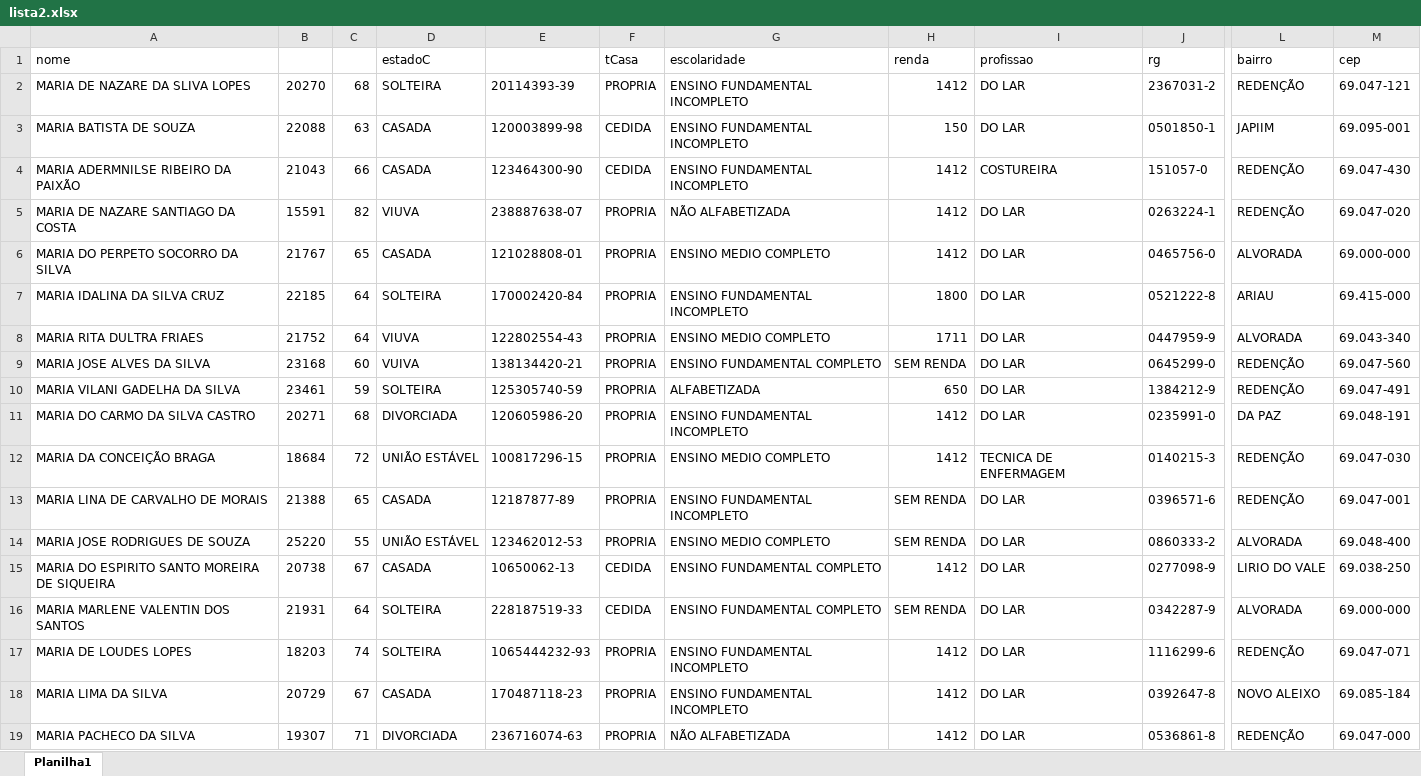
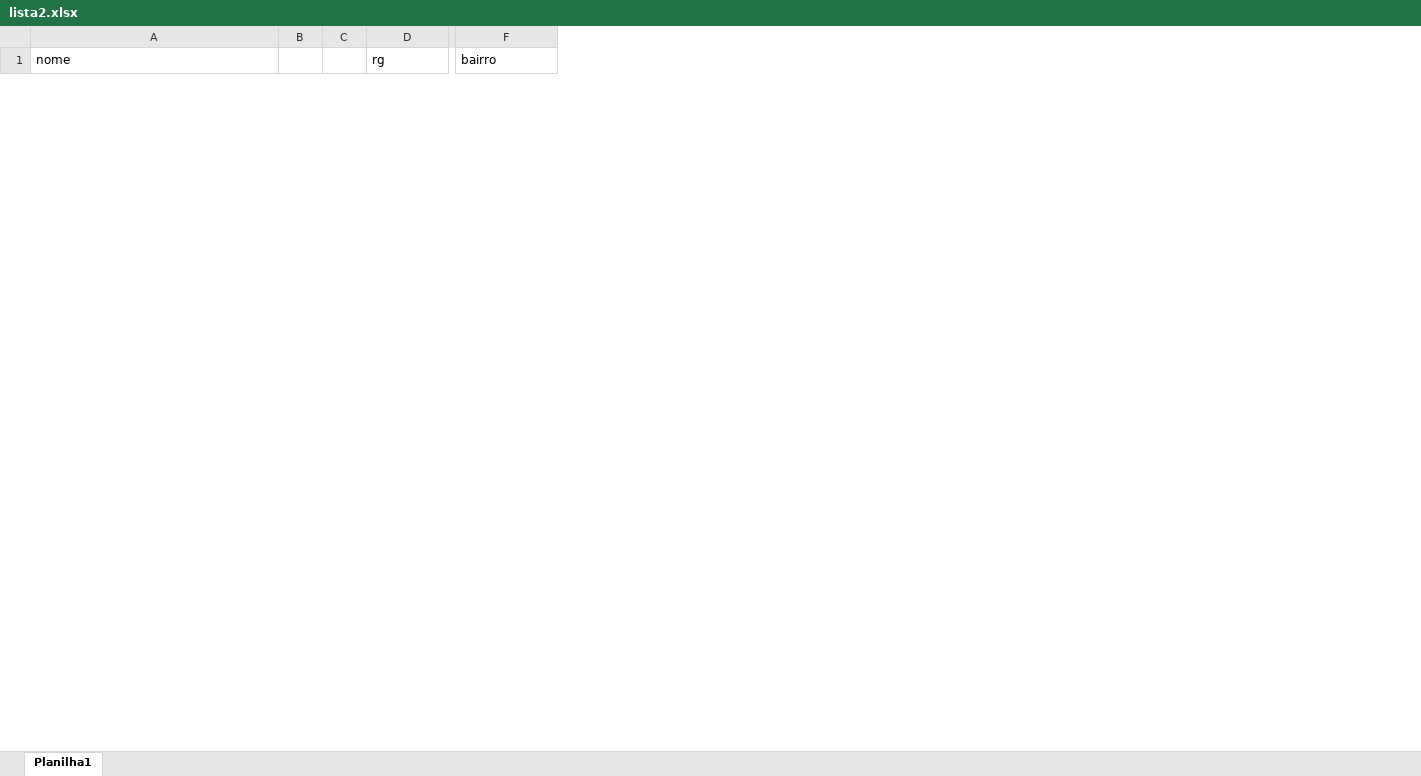
Before and after one commit to VictorF3671/APIWordAutomation, an Excel workbook: lista2.xlsx, sheet Planilha1, drawn as a sheet; only a part is shown, gaps mark what is left out; values as stored, in another font and other column widths than the file's, no borders; removed rows and columns are numbered as before the commit, all else as after; rows hold the shown columns only; the diff covers the shown part only; the diff names each change by its address in the sheet, - before the commit and + after, or states it on an @@ line.

```diff
--- a/lista2.xlsx (sheet Planilha1)
+++ b/lista2.xlsx (sheet Planilha1)
-column B, empty
-column C, empty
-column D (estadoC), empty
-column E, empty
-column F (tCasa), empty
-column G (escolaridade), empty
-column H (renda), empty
-column I (profissao), empty
+column B, empty
+column C, empty
-column M (cep), empty
-row 2: MARIA DE NAZARE DA SLIVA LOPES | 20270 | 68 | SOLTEIRA | 20114393-39 | PROPRIA | ENSINO FUNDAMENTAL INCOMPLETO | 1412 | DO LAR | 2367031-2 | REDENÇÃO | 69.047-121
-row 3: MARIA BATISTA DE SOUZA | 22088 | 63 | CASADA | 120003899-98 | CEDIDA | ENSINO FUNDAMENTAL INCOMPLETO | 150 | DO LAR | 0501850-1 | JAPIIM | 69.095-001
-row 4: MARIA ADERMNILSE RIBEIRO DA PAIXÃO | 21043 | 66 | CASADA | 123464300-90 | CEDIDA | ENSINO FUNDAMENTAL INCOMPLETO | 1412 | COSTUREIRA | 151057-0 | REDENÇÃO | 69.047-430
-row 5: MARIA DE NAZARE SANTIAGO DA COSTA | 15591 | 82 | VIUVA | 238887638-07 | PROPRIA | NÃO ALFABETIZADA | 1412 | DO LAR | 0263224-1 | REDENÇÃO | 69.047-020
-row 6: MARIA DO PERPETO SOCORRO DA SILVA | 21767 | 65 | CASADA | 121028808-01 | PROPRIA | ENSINO MEDIO COMPLETO | 1412 | DO LAR | 0465756-0 | ALVORADA | 69.000-000
-row 7: MARIA IDALINA DA SILVA CRUZ | 22185 | 64 | SOLTEIRA | 170002420-84 | PROPRIA | ENSINO FUNDAMENTAL INCOMPLETO | 1800 | DO LAR | 0521222-8 | ARIAU | 69.415-000
-row 8: MARIA RITA DULTRA FRIAES | 21752 | 64 | VIUVA | 122802554-43 | PROPRIA | ENSINO MEDIO COMPLETO | 1711 | DO LAR | 0447959-9 | ALVORADA | 69.043-340
-row 9: MARIA JOSE ALVES DA SILVA | 23168 | 60 | VUIVA | 138134420-21 | PROPRIA | ENSINO FUNDAMENTAL COMPLETO | SEM RENDA | DO LAR | 0645299-0 | REDENÇÃO | 69.047-560
-row 10: MARIA VILANI GADELHA DA SILVA | 23461 | 59 | SOLTEIRA | 125305740-59 | PROPRIA | ALFABETIZADA | 650 | DO LAR | 1384212-9 | REDENÇÃO | 69.047-491
-row 11: MARIA DO CARMO DA SILVA CASTRO | 20271 | 68 | DIVORCIADA | 120605986-20 | PROPRIA | ENSINO FUNDAMENTAL INCOMPLETO | 1412 | DO LAR | 0235991-0 | DA PAZ | 69.048-191
-row 12: MARIA DA CONCEIÇÃO BRAGA | 18684 | 72 | UNIÃO ESTÁVEL | 100817296-15 | PROPRIA | ENSINO MEDIO COMPLETO | 1412 | TECNICA DE ENFERMAGEM | 0140215-3 | REDENÇÃO | 69.047-030
-row 13: MARIA LINA DE CARVALHO DE MORAIS | 21388 | 65 | CASADA | 12187877-89 | PROPRIA | ENSINO FUNDAMENTAL INCOMPLETO | SEM RENDA | DO LAR | 0396571-6 | REDENÇÃO | 69.047-001
-row 14: MARIA JOSE RODRIGUES DE SOUZA | 25220 | 55 | UNIÃO ESTÁVEL | 123462012-53 | PROPRIA | ENSINO MEDIO COMPLETO | SEM RENDA | DO LAR | 0860333-2 | ALVORADA | 69.048-400
-row 15: MARIA DO ESPIRITO SANTO MOREIRA DE SIQUEIRA | 20738 | 67 | CASADA | 10650062-13 | CEDIDA | ENSINO FUNDAMENTAL COMPLETO | 1412 | DO LAR | 0277098-9 | LIRIO DO VALE | 69.038-250
-row 16: MARIA MARLENE VALENTIN DOS SANTOS | 21931 | 64 | SOLTEIRA | 228187519-33 | CEDIDA | ENSINO FUNDAMENTAL COMPLETO | SEM RENDA | DO LAR | 0342287-9 | ALVORADA | 69.000-000
-row 17: MARIA DE LOUDES LOPES | 18203 | 74 | SOLTEIRA | 1065444232-93 | PROPRIA | ENSINO FUNDAMENTAL INCOMPLETO | 1412 | DO LAR | 1116299-6 | REDENÇÃO | 69.047-071
-row 18: MARIA LIMA DA SILVA | 20729 | 67 | CASADA | 170487118-23 | PROPRIA | ENSINO FUNDAMENTAL INCOMPLETO | 1412 | DO LAR | 0392647-8 | NOVO ALEIXO | 69.085-184
-row 19: MARIA PACHECO DA SILVA | 19307 | 71 | DIVORCIADA | 236716074-63 | PROPRIA | NÃO ALFABETIZADA | 1412 | DO LAR | 0536861-8 | REDENÇÃO | 69.047-000
```
Also changed, not shown: 33 added rows and 15 removed rows elsewhere in this sheet, lista3.xlsx, 5 other files.
